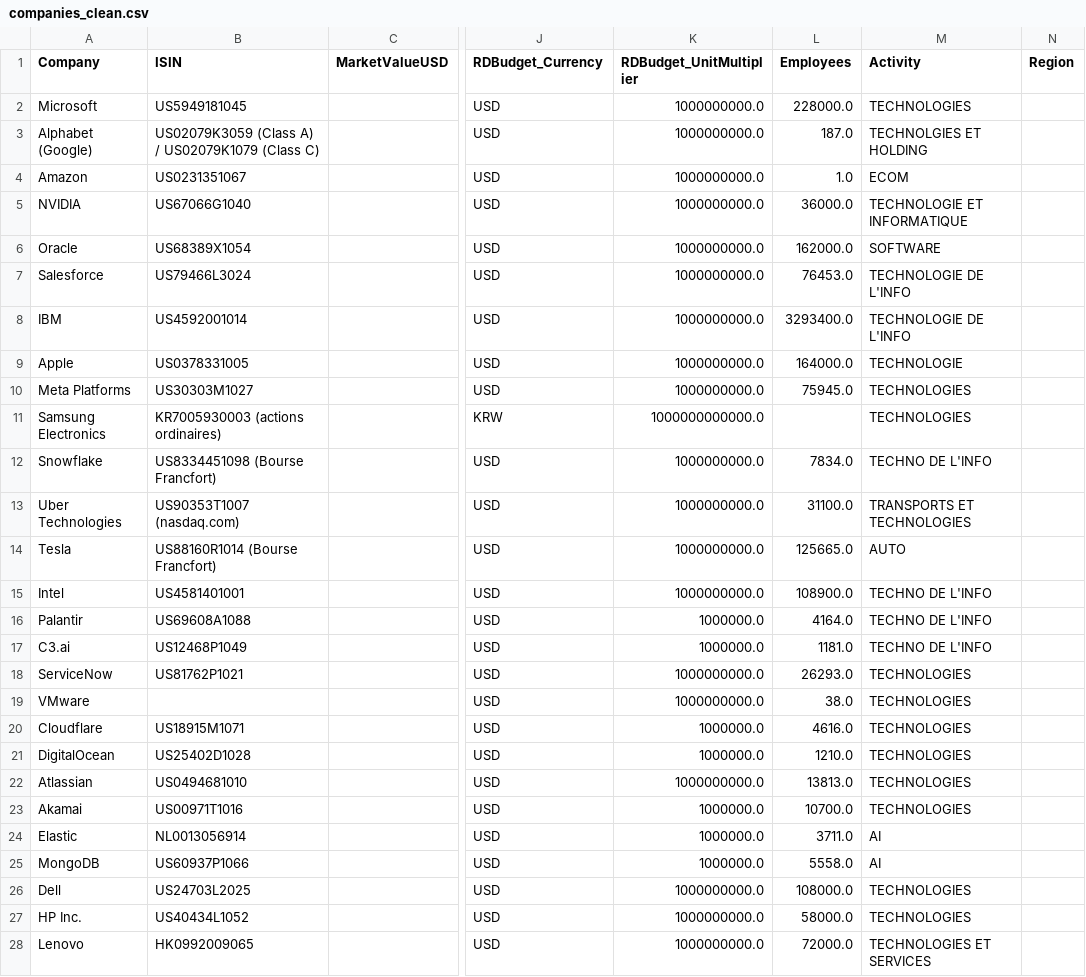
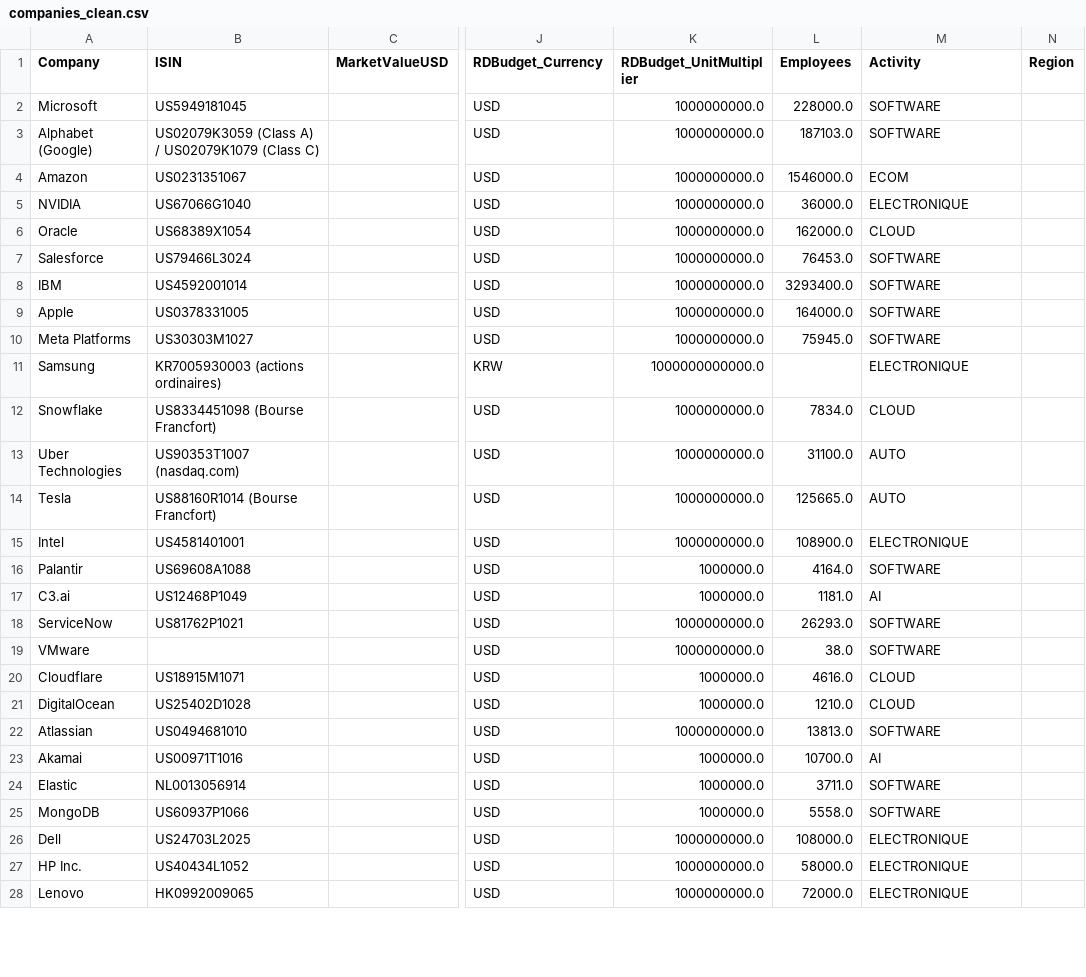
Before and after one commit to JulieLaurentt/ARS-MA, a CSV file: companies_clean.csv, drawn as a sheet; only a part is shown, gaps mark what is left out; the diff covers the shown part only; the diff names each change by its address in the sheet, - before the commit and + after, or states it on an @@ line.

```diff
--- a/companies_clean.csv
+++ b/companies_clean.csv
-M2 (Activity): TECHNOLOGIES
+M2 (Activity): SOFTWARE
-L3 (Employees): 187.0
+L3 (Employees): 187103.0
-M3 (Activity): TECHNOLGIES ET HOLDING
+M3 (Activity): SOFTWARE
-L4 (Employees): 1.0
+L4 (Employees): 1546000.0
-M5 (Activity): TECHNOLOGIE ET INFORMATIQUE
+M5 (Activity): ELECTRONIQUE
-M6 (Activity): SOFTWARE
+M6 (Activity): CLOUD
-M7:M8 (Activity): TECHNOLOGIE DE L'INFO
+M7:M8 (Activity): SOFTWARE
-M9 (Activity): TECHNOLOGIE
+M9 (Activity): SOFTWARE
-M10 (Activity): TECHNOLOGIES
+M10 (Activity): SOFTWARE
-A11 (Company): Samsung Electronics
+A11 (Company): Samsung
-M11 (Activity): TECHNOLOGIES
+M11 (Activity): ELECTRONIQUE
-M12 (Activity): TECHNO DE L'INFO
+M12 (Activity): CLOUD
-M13 (Activity): TRANSPORTS ET TECHNOLOGIES
+M13 (Activity): AUTO
-M15 (Activity): TECHNO DE L'INFO
+M15 (Activity): ELECTRONIQUE
-M16 (Activity): TECHNO DE L'INFO
+M16 (Activity): SOFTWARE
-M17 (Activity): TECHNO DE L'INFO
+M17 (Activity): AI
-M18:M19 (Activity): TECHNOLOGIES
+M18:M19 (Activity): SOFTWARE
-M20:M21 (Activity): TECHNOLOGIES
+M20:M21 (Activity): CLOUD
-M22 (Activity): TECHNOLOGIES
+M22 (Activity): SOFTWARE
-M23 (Activity): TECHNOLOGIES
+M23 (Activity): AI
-M24:M25 (Activity): AI
+M24:M25 (Activity): SOFTWARE
-M26:M27 (Activity): TECHNOLOGIES
+M26:M27 (Activity): ELECTRONIQUE
-M28 (Activity): TECHNOLOGIES ET SERVICES
+M28 (Activity): ELECTRONIQUE
```
Also changed, not shown: 16 added rows, 1 removed row and 71 edited cells elsewhere in this file, alliances_tech.csv, 5 other files.
